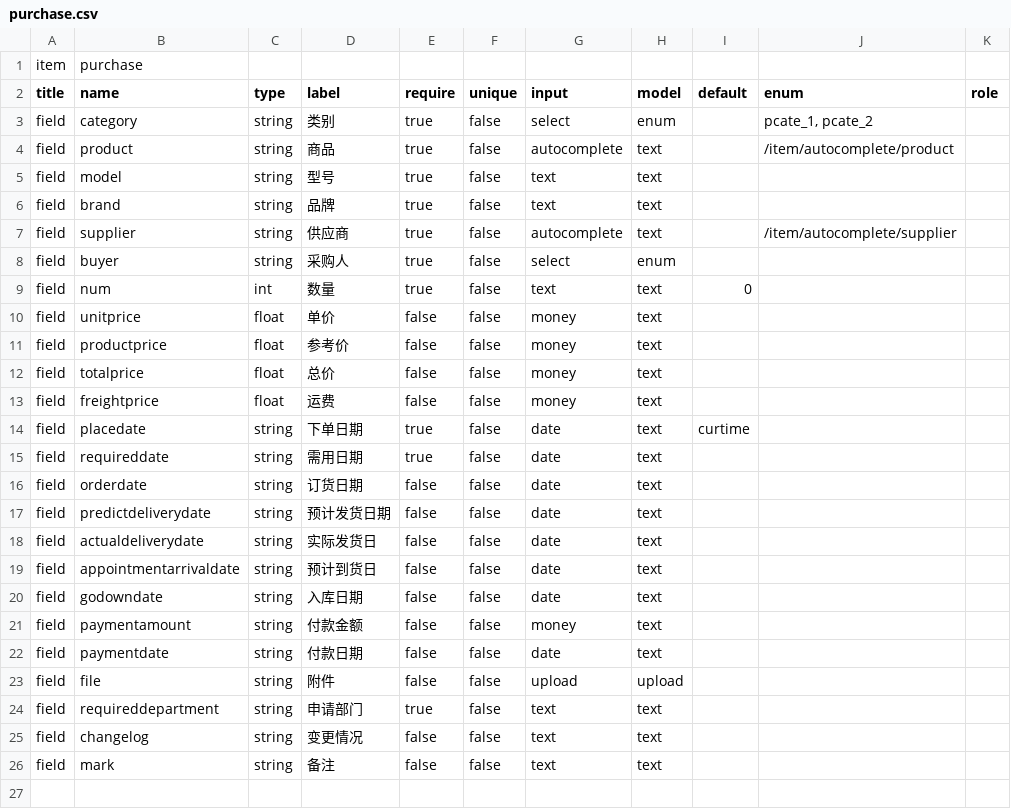
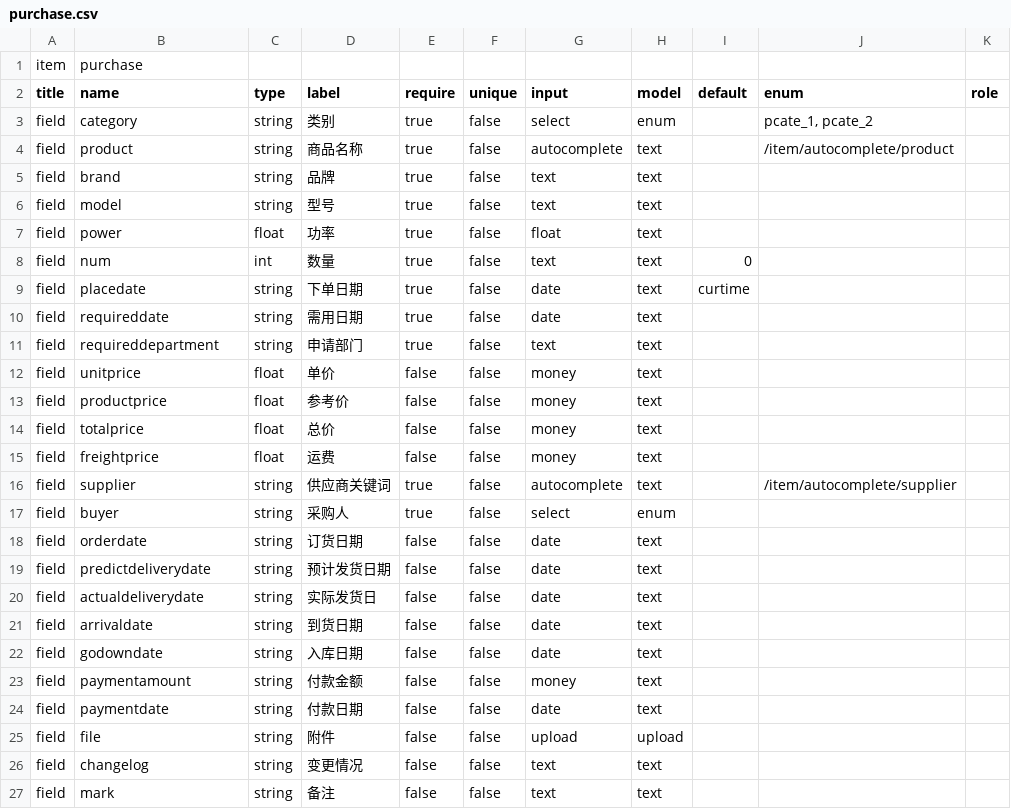
Before and after one commit to zixinjian/webo, a CSV file: conf/item/fields/purchase.csv, drawn as a sheet.

```diff
--- a/conf/item/fields/purchase.csv
+++ b/conf/item/fields/purchase.csv
@@ -3,8 +3,10 @@ title,name,type,label,require,unique,input,model,default,enum,role
 field,category,string,类别,true,false,select,enum,,"pcate_1, pcate_2",
-field,product,string,商品,true,false,autocomplete,text,,/item/autocomplete/product,
+field,product,string,商品名称,true,false,autocomplete,text,,/item/autocomplete/product,
+field,brand,string,品牌,true,false,text,text,,,
 field,model,string,型号,true,false,text,text,,,
-field,brand,string,品牌,true,false,text,text,,,
-field,supplier,string,供应商,true,false,autocomplete,text,,/item/autocomplete/supplier,
-field,buyer,string,采购人,true,false,select,enum,,,
+field,power,float,功率,true,false,float,text,,,
 field,num,int,数量,true,false,text,text,0,,
+field,placedate,string,下单日期,true,false,date,text,curtime,,
+field,requireddate,string,需用日期,true,false,date,text,,,
+field,requireddepartment,string,申请部门,true,false,text,text,,,
 field,unitprice,float,单价,false,false,money,text,,,
@@ -13,4 +15,4 @@ field,totalprice,float,总价,false,false,money,text,,,
 field,freightprice,float,运费,false,false,money,text,,,
-field,placedate,string,下单日期,true,false,date,text,curtime,,
-field,requireddate,string,需用日期,true,false,date,text,,,
+field,supplier,string,供应商关键词,true,false,autocomplete,text,,/item/autocomplete/supplier,
+field,buyer,string,采购人,true,false,select,enum,,,
 field,orderdate,string,订货日期,false,false,date,text,,,
@@ -18,3 +20,3 @@ field,predictdeliverydate,string,预计发货日期,false,false,date,text,,,
 field,actualdeliverydate,string,实际发货日,false,false,date,text,,,
-field,appointmentarrivaldate,string,预计到货日,false,false,date,text,,,
+field,arrivaldate,string,到货日期,false,false,date,text,,,
 field,godowndate,string,入库日期,false,false,date,text,,,
@@ -23,3 +25,2 @@ field,paymentdate,string,付款日期,false,false,date,text,,,
 field,file,string,附件,false,false,upload,upload,,,
-field,requireddepartment,string,申请部门,true,false,text,text,,,
 field,changelog,string,变更情况,false,false,text,text,,,
```
Also changed, not shown: conf/item/fields/product.csv, 28 other files.
